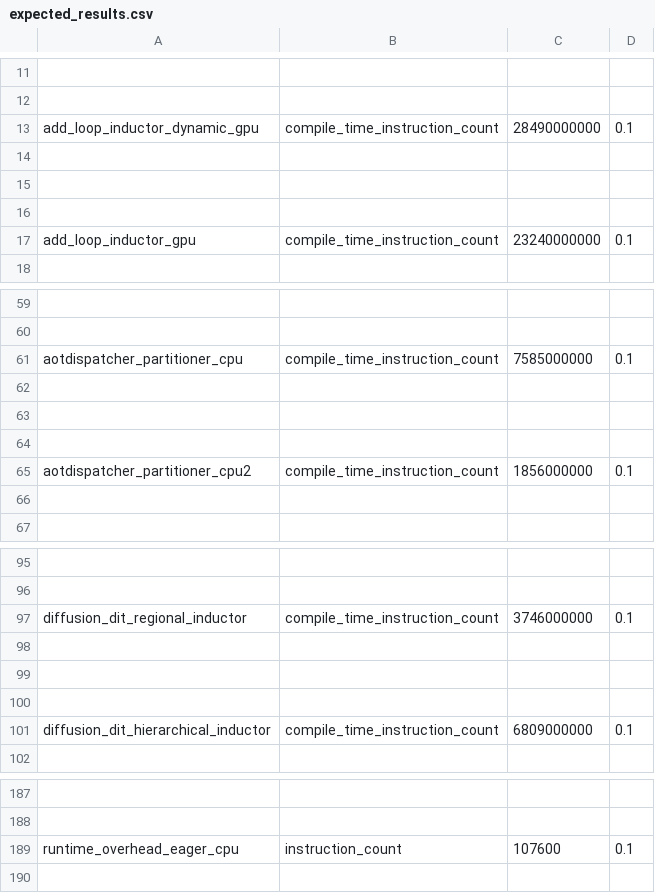
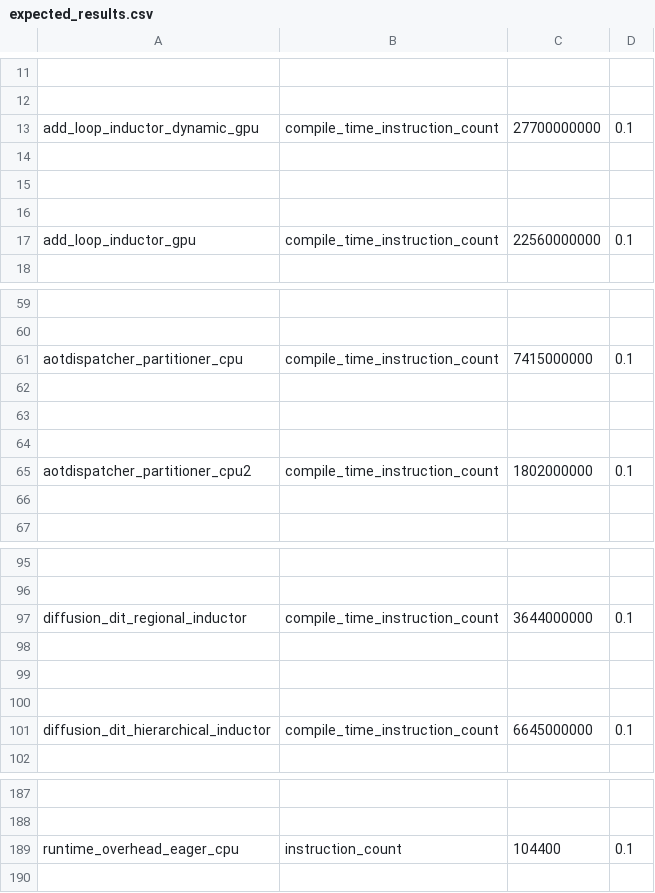
Before and after one commit to mycomputercrashsalot/pytorch, a CSV file: benchmarks/dynamo/pr_time_benchmarks/expected_results.csv, drawn as a sheet; only a part is shown, gaps mark what is left out; the diff covers the shown part only; the diff names each change by its address in the sheet, - before the commit and + after, or states it on an @@ line.

```diff
--- a/benchmarks/dynamo/pr_time_benchmarks/expected_results.csv
+++ b/benchmarks/dynamo/pr_time_benchmarks/expected_results.csv
-C13: 28490000000
+C13: 27700000000
-C17: 23240000000
+C17: 22560000000
-C61: 7585000000
+C61: 7415000000
-C65: 1856000000
+C65: 1802000000
-C97: 3746000000
+C97: 3644000000
-C101: 6809000000
+C101: 6645000000
-C189: 107600
+C189: 104400
```
Also changed, not shown: 8 edited cells elsewhere in this file, 5 other files.
